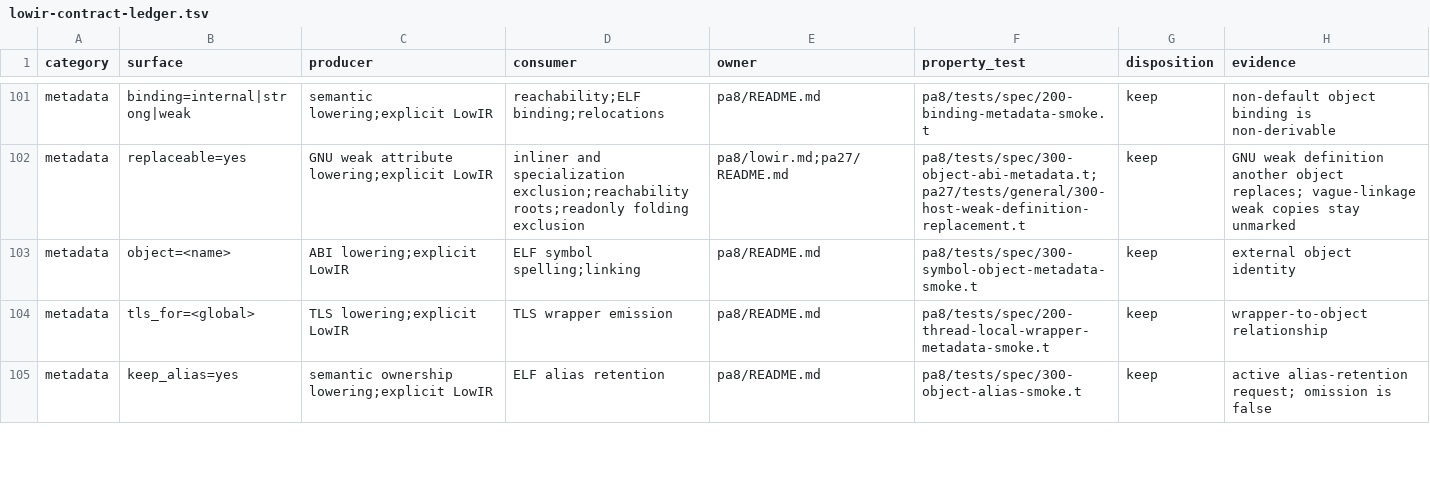
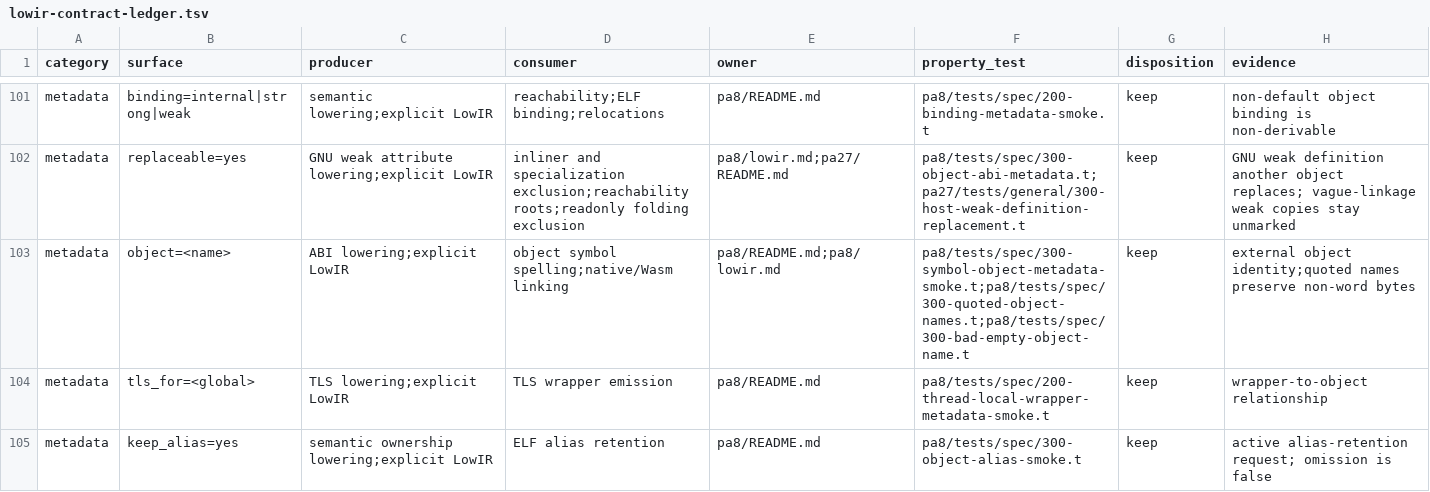
Before and after one commit to vishvananda/cppgm-extended, a TSV file: scripts/architecture/lowir-contract-ledger.tsv, drawn as a sheet; only a part is shown, gaps mark what is left out.

Commit message:
Compact Wasm initialization and preserve target library and name contracts

```diff
--- a/scripts/architecture/lowir-contract-ledger.tsv
+++ b/scripts/architecture/lowir-contract-ledger.tsv
@@ -102,3 +102,3 @@ metadata	binding=internal|strong|weak	semantic lowering;explicit LowIR	reachabil
 metadata	replaceable=yes	GNU weak attribute lowering;explicit LowIR	inliner and specialization exclusion;reachability roots;readonly folding exclusion	pa8/lowir.md;pa27/README.md	pa8/tests/spec/300-object-abi-metadata.t;pa27/tests/general/300-host-weak-definition-replacement.t	keep	GNU weak definition another object replaces; vague-linkage weak copies stay unmarked
-metadata	object=<name>	ABI lowering;explicit LowIR	ELF symbol spelling;linking	pa8/README.md	pa8/tests/spec/300-symbol-object-metadata-smoke.t	keep	external object identity
+metadata	object=<name>	ABI lowering;explicit LowIR	object symbol spelling;native/Wasm linking	pa8/README.md;pa8/lowir.md	pa8/tests/spec/300-symbol-object-metadata-smoke.t;pa8/tests/spec/300-quoted-object-names.t;pa8/tests/spec/300-bad-empty-object-name.t	keep	external object identity;quoted names preserve non-word bytes
 metadata	tls_for=<global>	TLS lowering;explicit LowIR	TLS wrapper emission	pa8/README.md	pa8/tests/spec/200-thread-local-wrapper-metadata-smoke.t	keep	wrapper-to-object relationship
```
Also changed, not shown: 36 other files.
